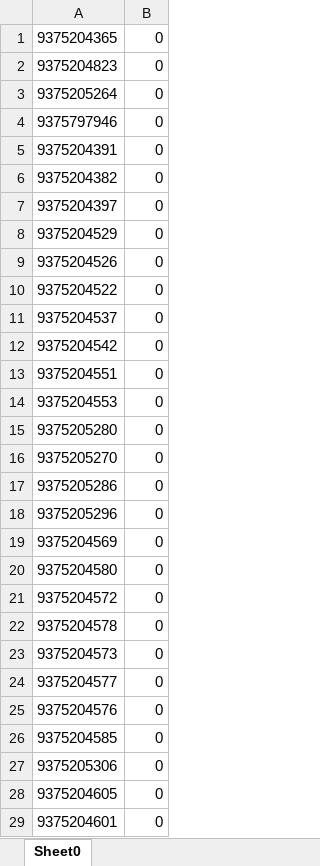
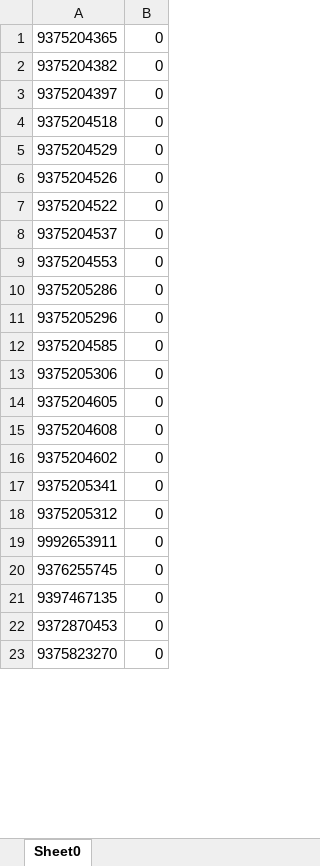
Before and after one commit to i-gabdrahmanov/PhoneCollectApp, an Excel workbook: Megafon .xlsx, sheet Sheet0, drawn as a sheet; only a part is shown; the shorter side is filled out with more unchanged rows; values as stored, in another font and other column widths than the file's, no borders; removed rows and columns are numbered as before the commit, all else as after; the diff covers the shown part only; the diff names each change by its address in the sheet, - before the commit and + after, or states it on an @@ line.

```diff
--- a/Megafon .xlsx (sheet Sheet0)
+++ b/Megafon .xlsx (sheet Sheet0)
-row 2: 9375204823 | 0
-row 3: 9375205264 | 0
-row 4: 9375797946 | 0
-row 5: 9375204391 | 0
+row 4: 9375204518 | 0
-row 12: 9375204542 | 0
-row 13: 9375204551 | 0
-row 15: 9375205280 | 0
-row 16: 9375205270 | 0
-row 19: 9375204569 | 0
-row 20: 9375204580 | 0
-row 21: 9375204572 | 0
-row 22: 9375204578 | 0
-row 23: 9375204573 | 0
-row 24: 9375204577 | 0
-row 25: 9375204576 | 0
-row 29: 9375204601 | 0
```
Also changed, not shown: 28 added rows, 4 removed rows, 1 moved row and 1 edited cell elsewhere in this sheet, 10 other files.
